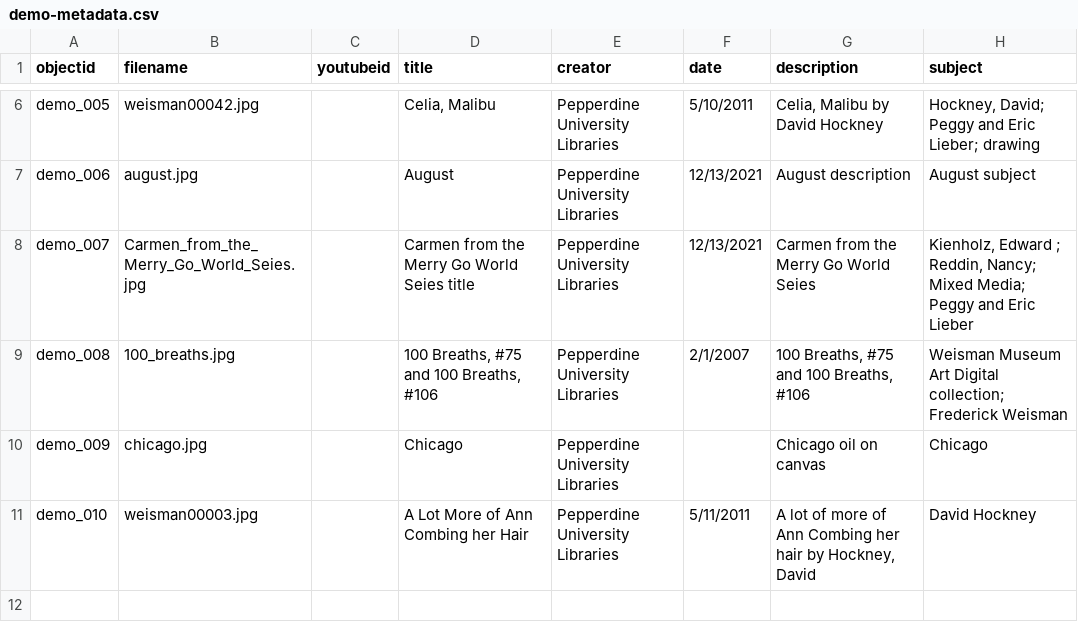
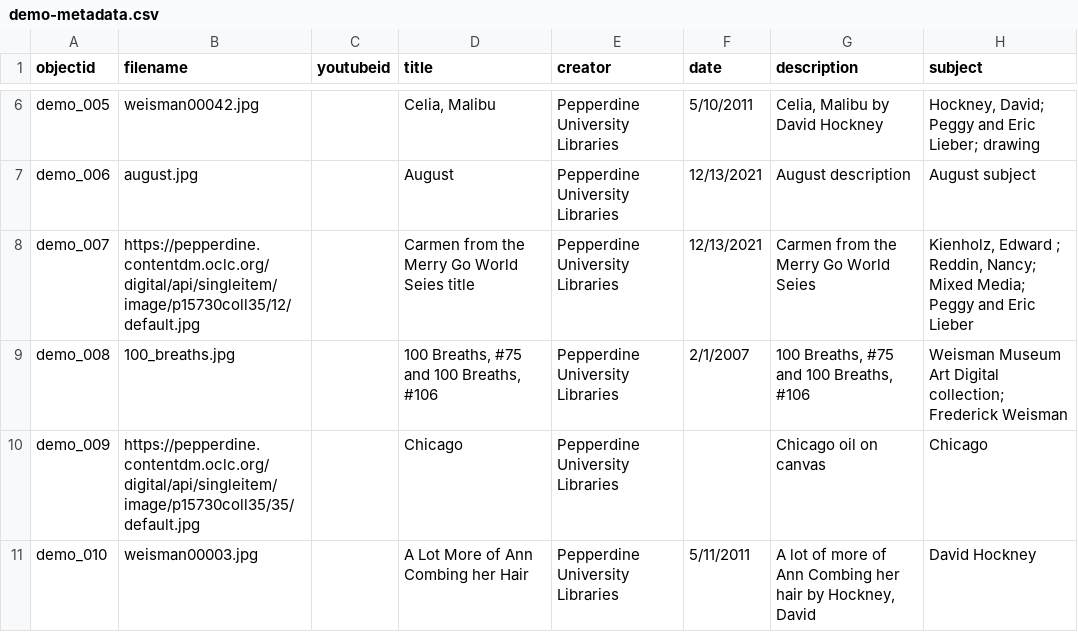
Before and after one commit to graceganye/collectionbuilder-test, a CSV file: _data/demo-metadata.csv, drawn as a sheet; only a part is shown, gaps mark what is left out; the diff names each change by its address in the sheet, - before the commit and + after, or states it on an @@ line.

Commit message:
Used image urls to replace image files

```diff
--- a/_data/demo-metadata.csv
+++ b/_data/demo-metadata.csv
-B8 (filename): Carmen_from_the_Merry_Go_World_Seies.jpg
+B8 (filename): https://pepperdine.contentdm.oclc.org/digital/api/singleitem/image/p15730coll35/12/default.jpg
-B10 (filename): chicago.jpg
+B10 (filename): https://pepperdine.contentdm.oclc.org/digital/api/singleitem/image/p15730coll35/35/default.jpg
```
